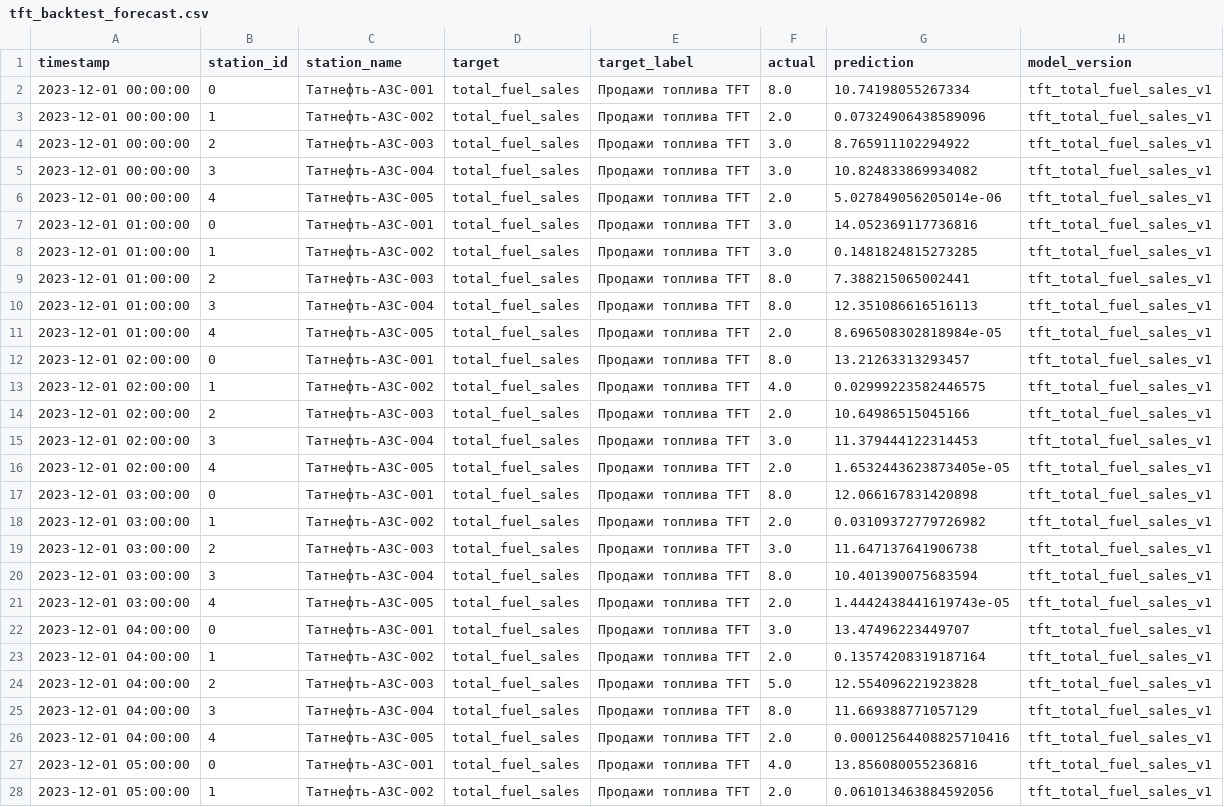
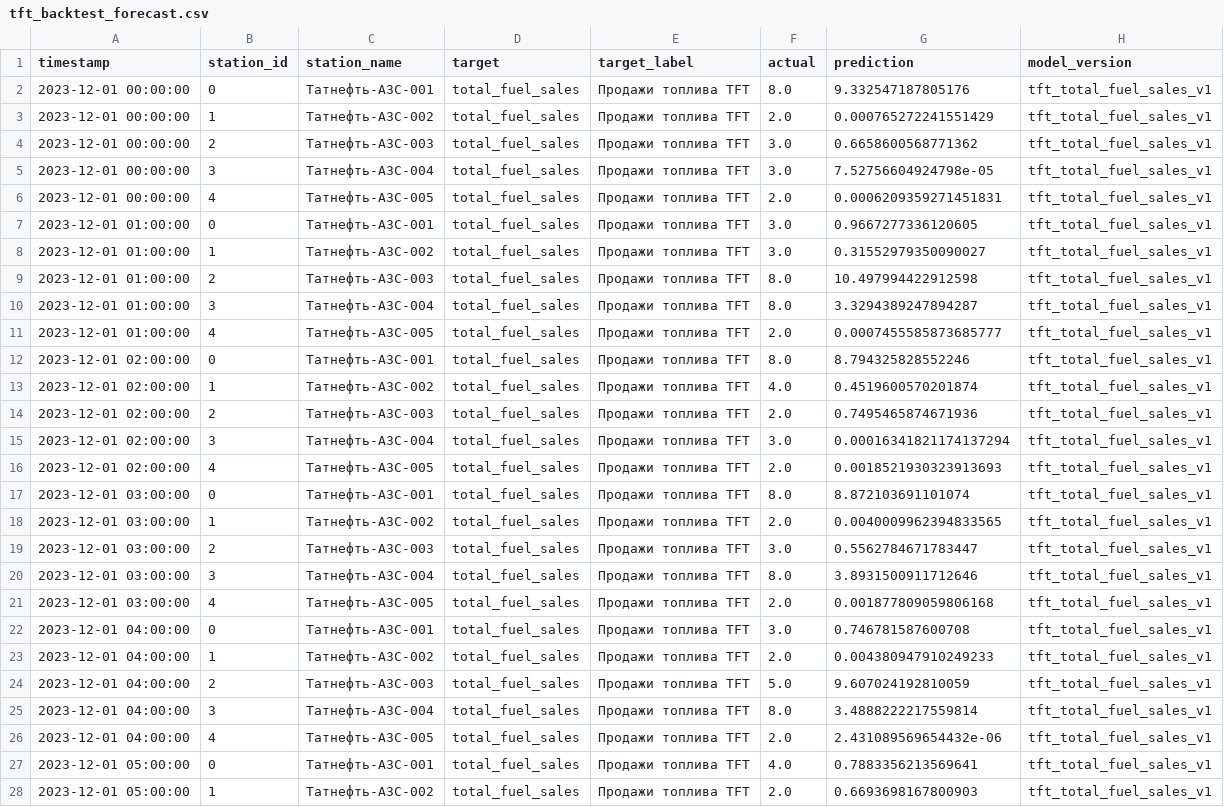
Before and after one commit to nopy4ik/TABD, a CSV file: artifacts/forecasts/tft_backtest_forecast.csv, drawn as a sheet; only a part is shown; the diff covers the shown part only; the diff names each change by its address in the sheet, - before the commit and + after, or states it on an @@ line.

```diff
--- a/artifacts/forecasts/tft_backtest_forecast.csv
+++ b/artifacts/forecasts/tft_backtest_forecast.csv
-G2 (prediction): 10.74198055267334
+G2 (prediction): 9.332547187805176
-G3 (prediction): 0.07324906438589096
+G3 (prediction): 0.000765272241551429
-G4 (prediction): 8.765911102294922
+G4 (prediction): 0.6658600568771362
-G5 (prediction): 10.824833869934082
+G5 (prediction): 7.52756604924798e-05
-G6 (prediction): 5.027849056205014e-06
+G6 (prediction): 0.0006209359271451831
-G7 (prediction): 14.052369117736816
+G7 (prediction): 0.9667277336120605
-G8 (prediction): 0.1481824815273285
+G8 (prediction): 0.31552979350090027
-G9 (prediction): 7.388215065002441
+G9 (prediction): 10.497994422912598
-G10 (prediction): 12.351086616516113
+G10 (prediction): 3.3294389247894287
-G11 (prediction): 8.696508302818984e-05
+G11 (prediction): 0.0007455585873685777
-G12 (prediction): 13.21263313293457
+G12 (prediction): 8.794325828552246
-G13 (prediction): 0.02999223582446575
+G13 (prediction): 0.4519600570201874
-G14 (prediction): 10.64986515045166
+G14 (prediction): 0.7495465874671936
-G15 (prediction): 11.379444122314453
+G15 (prediction): 0.00016341821174137294
-G16 (prediction): 1.6532443623873405e-05
+G16 (prediction): 0.0018521930323913693
-G17 (prediction): 12.066167831420898
+G17 (prediction): 8.872103691101074
-G18 (prediction): 0.03109372779726982
+G18 (prediction): 0.0040009962394833565
-G19 (prediction): 11.647137641906738
+G19 (prediction): 0.5562784671783447
-G20 (prediction): 10.401390075683594
+G20 (prediction): 3.8931500911712646
-G21 (prediction): 1.4442438441619743e-05
+G21 (prediction): 0.001877809059806168
-G22 (prediction): 13.47496223449707
+G22 (prediction): 0.746781587600708
-G23 (prediction): 0.13574208319187164
+G23 (prediction): 0.004380947910249233
-G24 (prediction): 12.554096221923828
+G24 (prediction): 9.607024192810059
-G25 (prediction): 11.669388771057129
+G25 (prediction): 3.4888222217559814
-G26 (prediction): 0.00012564408825710416
+G26 (prediction): 2.431089569654432e-06
-G27 (prediction): 13.856080055236816
+G27 (prediction): 0.7883356213569641
-G28 (prediction): 0.061013463884592056
+G28 (prediction): 0.6693698167800903
```
Also changed, not shown: 93 edited cells elsewhere in this file, artifacts/forecasts/tft_future_forecast.csv, artifacts/metrics/baseline_feature_importance.csv, 21 other files.
